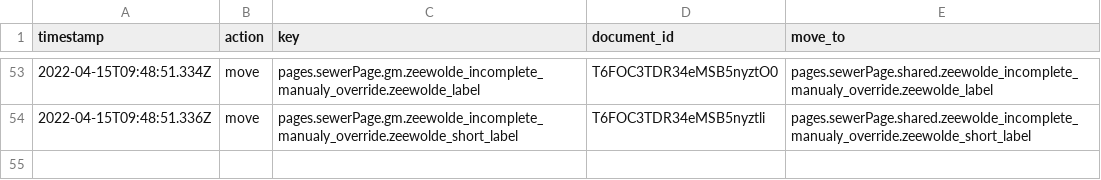
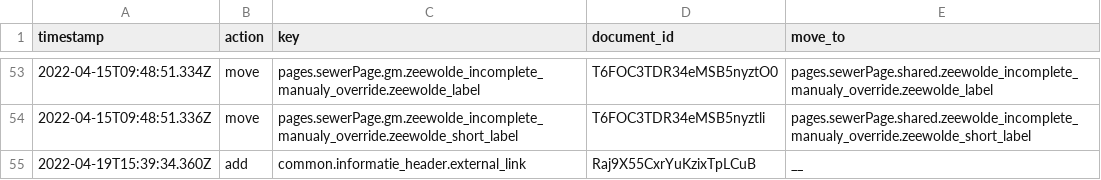
Before and after one commit to jorrikklijnsma/nl-covid19-data-dashboard, a CSV file: packages/cms/src/lokalize/key-mutations.csv, drawn as a sheet; only a part is shown, gaps mark what is left out.

```diff
--- a/packages/cms/src/lokalize/key-mutations.csv
+++ b/packages/cms/src/lokalize/key-mutations.csv
@@ -54 +54,2 @@ timestamp,action,key,document_id,move_to
 2022-04-15T09:48:51.336Z,move,pages.sewerPage.gm.zeewolde_incomplete_manualy_override.zeewolde_short_label,T6FOC3TDR34eMSB5nyztli,pages.sewerPage.shared.zeewolde_incomplete_manualy_override.zeewolde_short_label
+2022-04-19T15:39:34.360Z,add,common.informatie_header.external_link,Raj9X55CxrYuKzixTpLCuB,__
```
Also changed, not shown: 4 other files.
